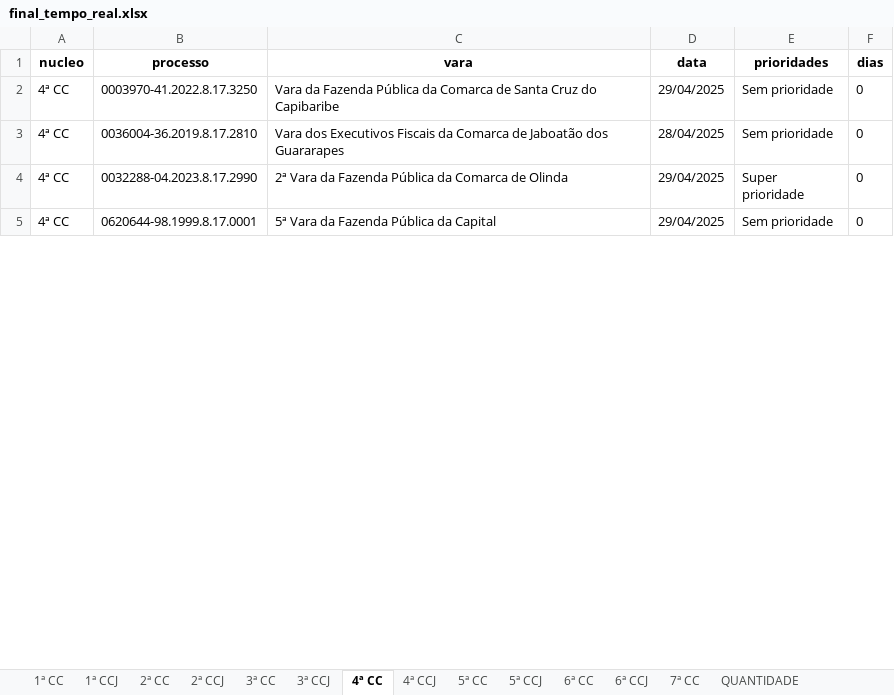
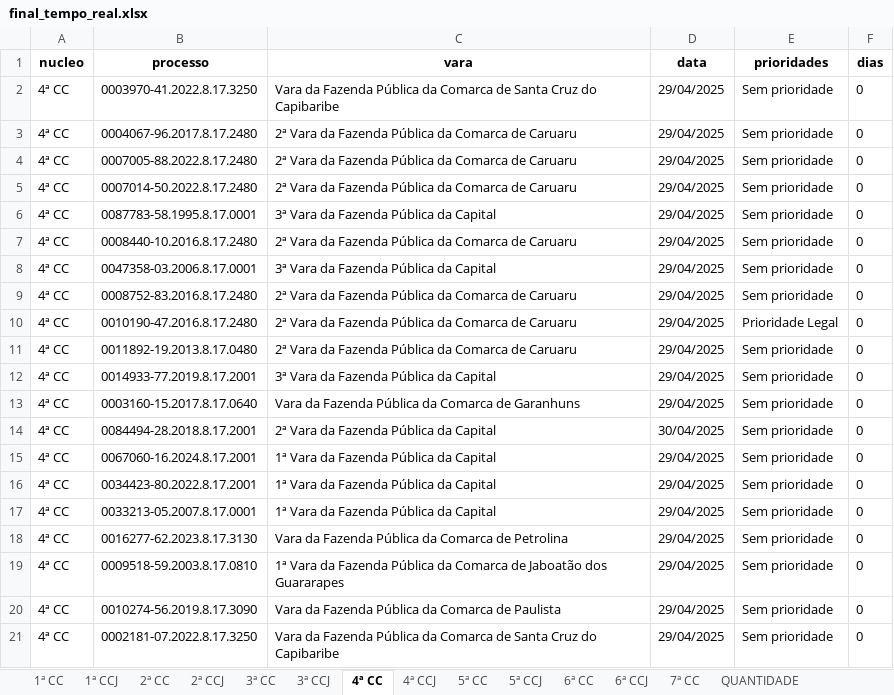
Before and after one commit to Fasri/analise_de, an Excel workbook: final_tempo_real.xlsx, sheet 4ª CC, drawn as a sheet; only a part is shown; the shorter side is filled out with more unchanged rows; values as stored, in another font and other column widths than the file's, no borders; the diff covers the shown part only; the diff names each change by its address in the sheet, - before the commit and + after, or states it on an @@ line.

```diff
--- a/final_tempo_real.xlsx (sheet 4ª CC)
+++ b/final_tempo_real.xlsx (sheet 4ª CC)
-B3 (processo): 0036004-36.2019.8.17.2810
+B3 (processo): 0004067-96.2017.8.17.2480
-C3 (vara): Vara dos Executivos Fiscais da Comarca de Jaboatão dos Guararapes
+C3 (vara): 2ª Vara da Fazenda Pública da Comarca de Caruaru
-D3 (data): 28/04/2025
+D3 (data): 29/04/2025
+row 4: 4ª CC | 0007005-88.2022.8.17.2480 | 2ª Vara da Fazenda Pública da Comarca de Caruaru | 29/04/2025 | Sem prioridade | 0
+row 5: 4ª CC | 0007014-50.2022.8.17.2480 | 2ª Vara da Fazenda Pública da Comarca de Caruaru | 29/04/2025 | Sem prioridade | 0
+row 6: 4ª CC | 0087783-58.1995.8.17.0001 | 3ª Vara da Fazenda Pública da Capital | 29/04/2025 | Sem prioridade | 0
+row 7: 4ª CC | 0008440-10.2016.8.17.2480 | 2ª Vara da Fazenda Pública da Comarca de Caruaru | 29/04/2025 | Sem prioridade | 0
+row 8: 4ª CC | 0047358-03.2006.8.17.0001 | 3ª Vara da Fazenda Pública da Capital | 29/04/2025 | Sem prioridade | 0
+row 9: 4ª CC | 0008752-83.2016.8.17.2480 | 2ª Vara da Fazenda Pública da Comarca de Caruaru | 29/04/2025 | Sem prioridade | 0
+row 10: 4ª CC | 0010190-47.2016.8.17.2480 | 2ª Vara da Fazenda Pública da Comarca de Caruaru | 29/04/2025 | Prioridade Legal | 0
+row 11: 4ª CC | 0011892-19.2013.8.17.0480 | 2ª Vara da Fazenda Pública da Comarca de Caruaru | 29/04/2025 | Sem prioridade | 0
@@ row 16 moved to row 12: 4ª CC @@
+row 13: 4ª CC | 0003160-15.2017.8.17.0640 | Vara da Fazenda Pública da Comarca de Garanhuns | 29/04/2025 | Sem prioridade | 0
+row 14: 4ª CC | 0084494-28.2018.8.17.2001 | 2ª Vara da Fazenda Pública da Capital | 30/04/2025 | Sem prioridade | 0
+row 15: 4ª CC | 0067060-16.2024.8.17.2001 | 1ª Vara da Fazenda Pública da Capital | 29/04/2025 | Sem prioridade | 0
+row 16: 4ª CC | 0034423-80.2022.8.17.2001 | 1ª Vara da Fazenda Pública da Capital | 29/04/2025 | Sem prioridade | 0
+row 17: 4ª CC | 0033213-05.2007.8.17.0001 | 1ª Vara da Fazenda Pública da Capital | 29/04/2025 | Sem prioridade | 0
+row 18: 4ª CC | 0016277-62.2023.8.17.3130 | Vara da Fazenda Pública da Comarca de Petrolina | 29/04/2025 | Sem prioridade | 0
+row 19: 4ª CC | 0009518-59.2003.8.17.0810 | 1ª Vara da Fazenda Pública da Comarca de Jaboatão dos Guararapes | 29/04/2025 | Sem prioridade | 0
+row 20: 4ª CC | 0010274-56.2019.8.17.3090 | Vara da Fazenda Pública da Comarca de Paulista | 29/04/2025 | Sem prioridade | 0
@@ row 22 moved to row 21: 4ª CC @@
```
Also changed, not shown: 96 added rows, 90 removed rows, 23 moved rows and 208 edited cells elsewhere in this sheet, sheet 1ª CC, sheet CONSOLIDADO, sheet 6ª CC, sheet 5ª CC, sheet 2ª CC, sheet 7ª CC, 8 more sheets.
